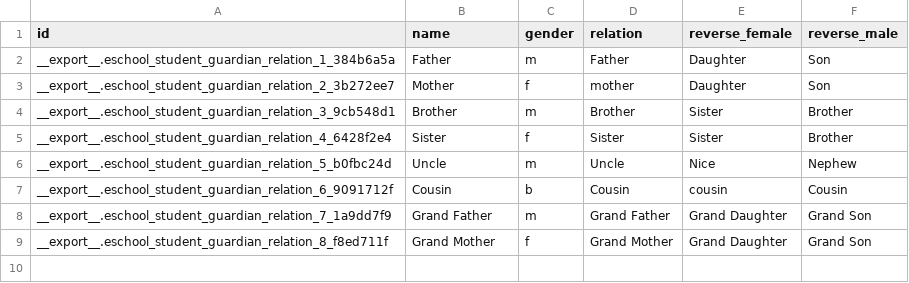
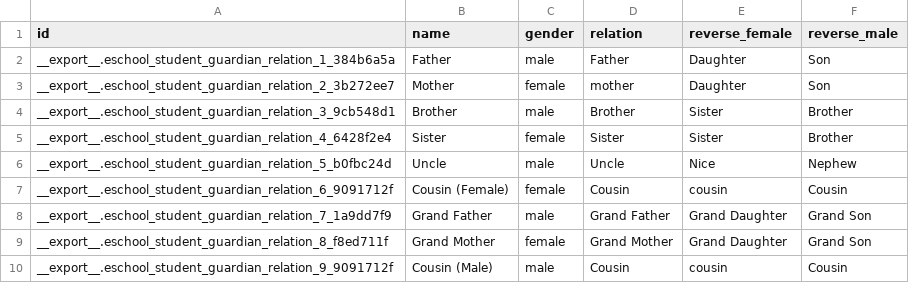
Before and after one commit to Khanstore/eagle-exe, a CSV file: cybereducat11/education_core/data/gurdian.student.relation.csv, drawn as a sheet.

```diff
--- a/cybereducat11/education_core/data/gurdian.student.relation.csv
+++ b/cybereducat11/education_core/data/gurdian.student.relation.csv
@@ -1,9 +1,10 @@
 "id","name","gender","relation","reverse_female","reverse_male"
-"__export__.eschool_student_guardian_relation_1_384b6a5a","Father","m","Father","Daughter","Son"
-"__export__.eschool_student_guardian_relation_2_3b272ee7","Mother","f","mother","Daughter","Son"
-"__export__.eschool_student_guardian_relation_3_9cb548d1","Brother","m","Brother","Sister","Brother"
-"__export__.eschool_student_guardian_relation_4_6428f2e4","Sister","f","Sister","Sister","Brother"
-"__export__.eschool_student_guardian_relation_5_b0fbc24d","Uncle","m","Uncle","Nice","Nephew"
-"__export__.eschool_student_guardian_relation_6_9091712f","Cousin","b","Cousin","cousin","Cousin"
-"__export__.eschool_student_guardian_relation_7_1a9dd7f9","Grand Father","m","Grand Father","Grand Daughter","Grand Son"
-"__export__.eschool_student_guardian_relation_8_f8ed711f","Grand Mother","f","Grand Mother","Grand Daughter","Grand Son"
+"__export__.eschool_student_guardian_relation_1_384b6a5a","Father","male","Father","Daughter","Son"
+"__export__.eschool_student_guardian_relation_2_3b272ee7","Mother","female","mother","Daughter","Son"
+"__export__.eschool_student_guardian_relation_3_9cb548d1","Brother","male","Brother","Sister","Brother"
+"__export__.eschool_student_guardian_relation_4_6428f2e4","Sister","female","Sister","Sister","Brother"
+"__export__.eschool_student_guardian_relation_5_b0fbc24d","Uncle","male","Uncle","Nice","Nephew"
+"__export__.eschool_student_guardian_relation_6_9091712f","Cousin (Female)","female","Cousin","cousin","Cousin"
+"__export__.eschool_student_guardian_relation_7_1a9dd7f9","Grand Father","male","Grand Father","Grand Daughter","Grand Son"
+"__export__.eschool_student_guardian_relation_8_f8ed711f","Grand Mother","female","Grand Mother","Grand Daughter","Grand Son"
+"__export__.eschool_student_guardian_relation_9_9091712f","Cousin (Male)","male","Cousin","cousin","Cousin"
```
Also changed, not shown: 5 other files.
